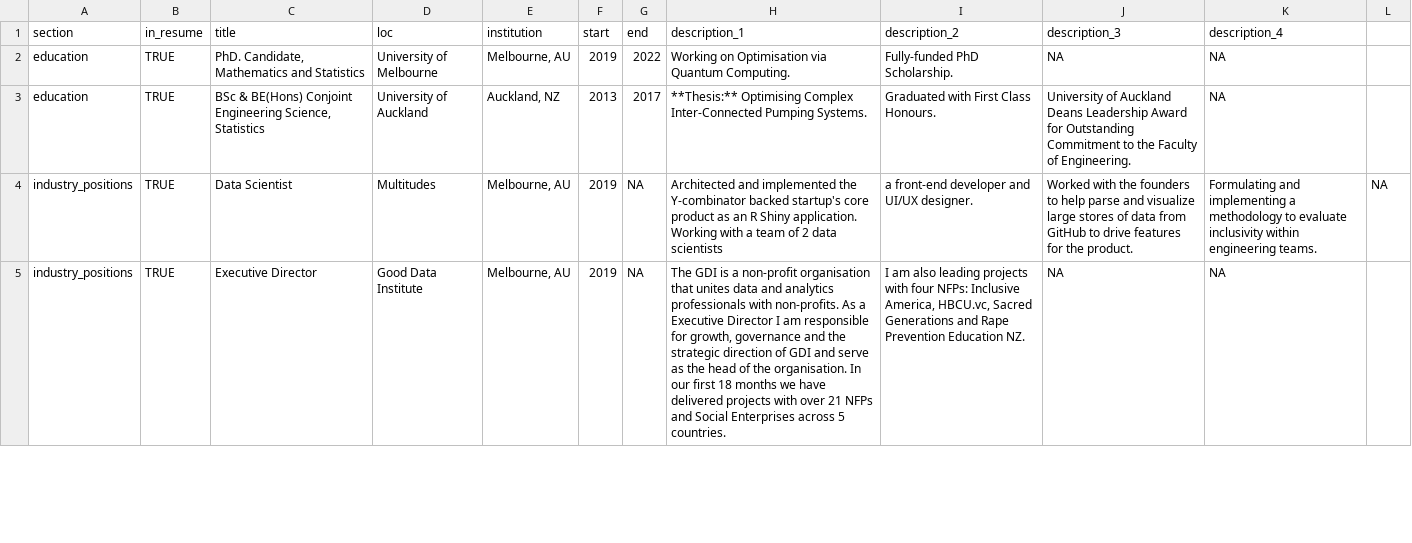
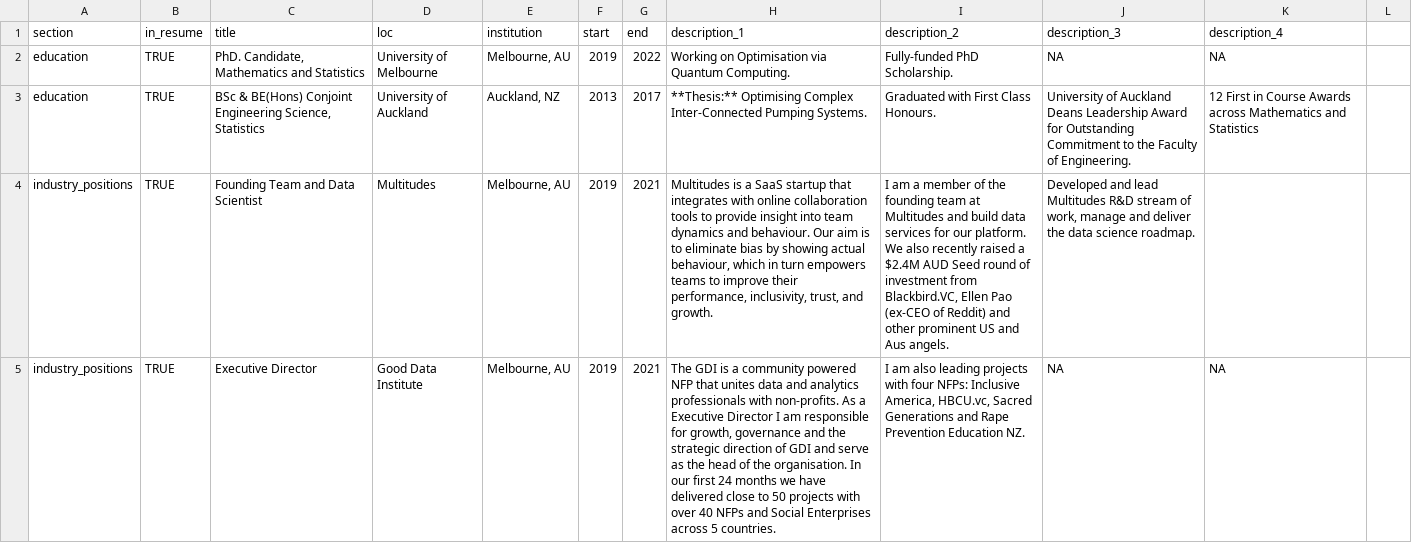
Before and after one commit to vivekkatial/vk-cv, a CSV file: positions.csv, drawn as a sheet; only a part is shown; the diff covers the shown part only; the diff names each change by its address in the sheet, - before the commit and + after, or states it on an @@ line.

```diff
--- a/positions.csv
+++ b/positions.csv
-K3 (description_4): NA
+K3 (description_4): 12 First in Course Awards across Mathematics and Statistics
-C4 (title): Data Scientist
+C4 (title): Founding Team and Data Scientist
-G4:G5 (end): NA
+G4:G5 (end): 2021
-H4 (description_1): Architected and implemented the Y-combinator backed startup's core product as an R Shiny application. Working with a team of 2 data scientists
+H4 (description_1): Multitudes is a SaaS startup that integrates with online collaboration tools to provide insight into team dynamics and behaviour. Our aim is to eliminate bias by showing actual behaviour, which in turn empowers teams to improve their performance, inclusivity, trust, and growth.
-I4 (description_2): a front-end developer and UI/UX designer.
+I4 (description_2): I am a member of the founding team at Multitudes and build data services for our platform. We also recently raised a $2.4M AUD Seed round of investment from Blackbird.VC, Ellen Pao (ex-CEO of Reddit) and other prominent US and Aus angels.
-J4 (description_3): Worked with the founders to help parse and visualize large stores of data from GitHub to drive features for the product.
+J4 (description_3): Developed and lead Multitudes R&D stream of work, manage and deliver the data science roadmap.
-K4 (description_4): Formulating and implementing a methodology to evaluate inclusivity within engineering teams.
+K4 (description_4): (empty)
-L4: NA
+L4: (empty)
-H5 (description_1): …is a non-profit organisation that unites data and analytics professionals with non-profits. As a Executive Director I am responsible for growth, governance and the strategic direction of GDI and serve as the head of the organisation. In our first 18 months we have delivered projects with over 21 NFPs and…
+H5 (description_1): …is a community powered NFP that unites data and analytics professionals with non-profits. As a Executive Director I am responsible for growth, governance and the strategic direction of GDI and serve as the head of the organisation. In our first 24 months we have delivered close to 50 projects with over 40 NFPs and…
```
Also changed, not shown: 6 edited cells elsewhere in this file, 5 other files.
